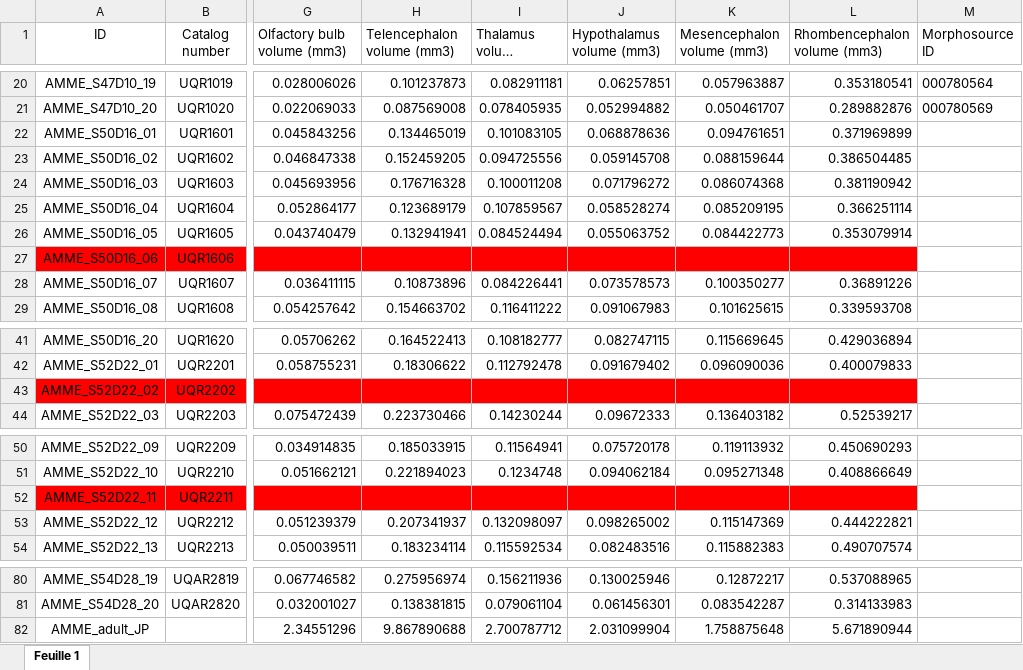
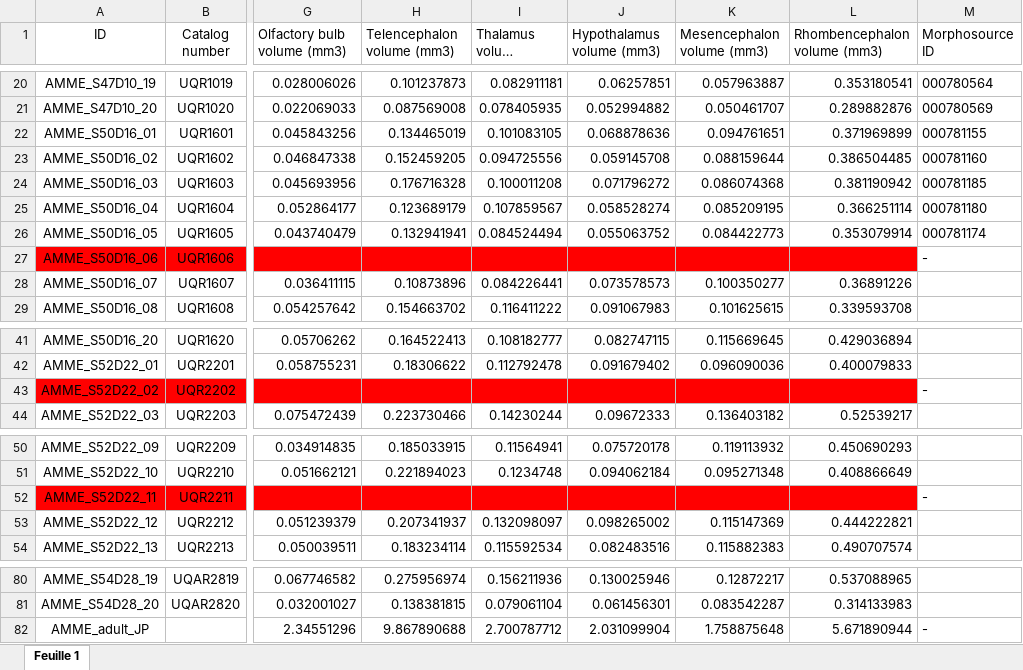
Before and after one commit to LaurentHoule03/Raw_data_Axolotl_Brains, an Excel workbook: Volume_and_morphosource_ID.xlsx, sheet Feuille 1, drawn as a sheet; only a part is shown, gaps mark what is left out; long unchanged cells end in …; values as stored, in another font and other column widths than the file's, no borders; the diff names each change by its address in the sheet, - before the commit and + after, or states it on an @@ line.

Commit message:
D1605 done

```diff
--- a/Volume_and_morphosource_ID.xlsx (sheet Feuille 1)
+++ b/Volume_and_morphosource_ID.xlsx (sheet Feuille 1)
-M22 (Morphosource ID): (empty)
+M22 (Morphosource ID): 000781155
-M23 (Morphosource ID): (empty)
+M23 (Morphosource ID): 000781160
-M24 (Morphosource ID): (empty)
+M24 (Morphosource ID): 000781185
-M25 (Morphosource ID): (empty)
+M25 (Morphosource ID): 000781180
-M26 (Morphosource ID): (empty)
+M26 (Morphosource ID): 000781174
-M27 (Morphosource ID): (empty)
+M27 (Morphosource ID): -
-M43 (Morphosource ID): (empty)
+M43 (Morphosource ID): -
-M52 (Morphosource ID): (empty)
+M52 (Morphosource ID): -
-M82 (Morphosource ID): (empty)
+M82 (Morphosource ID): -
```
